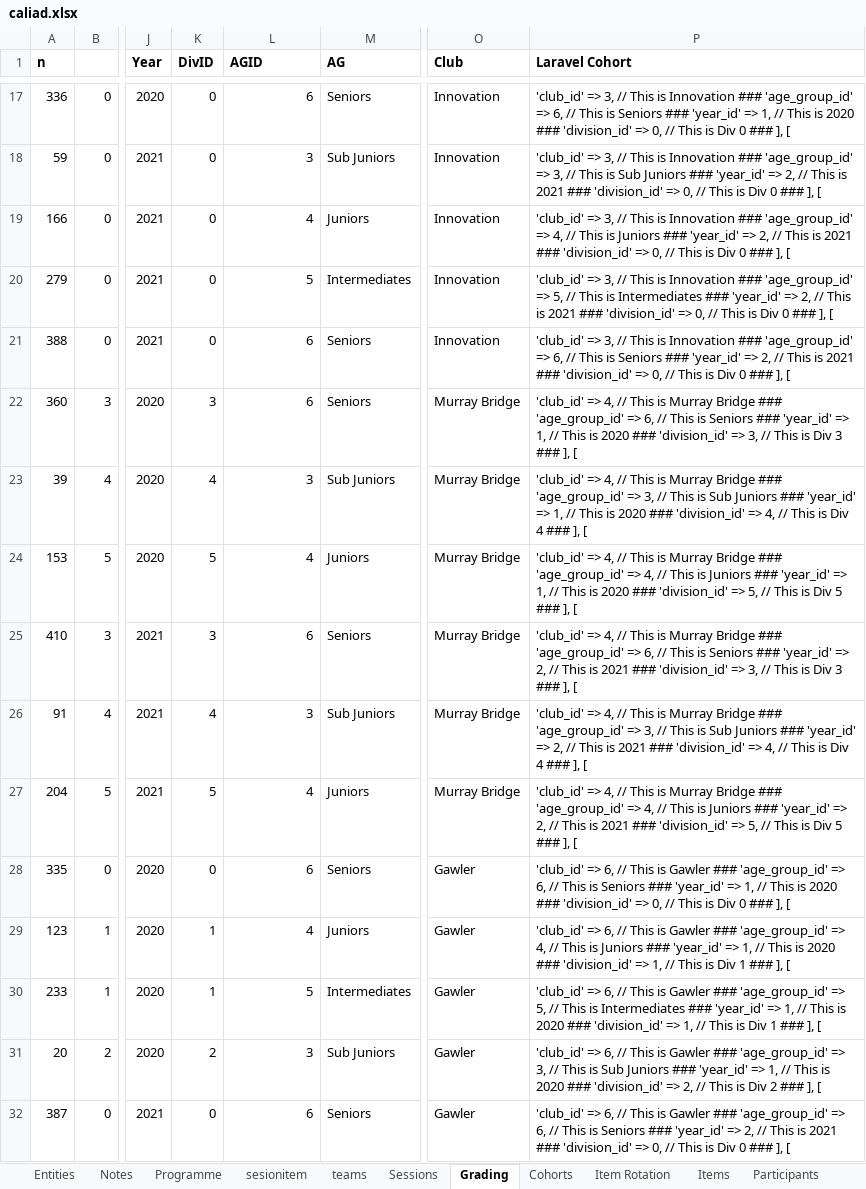
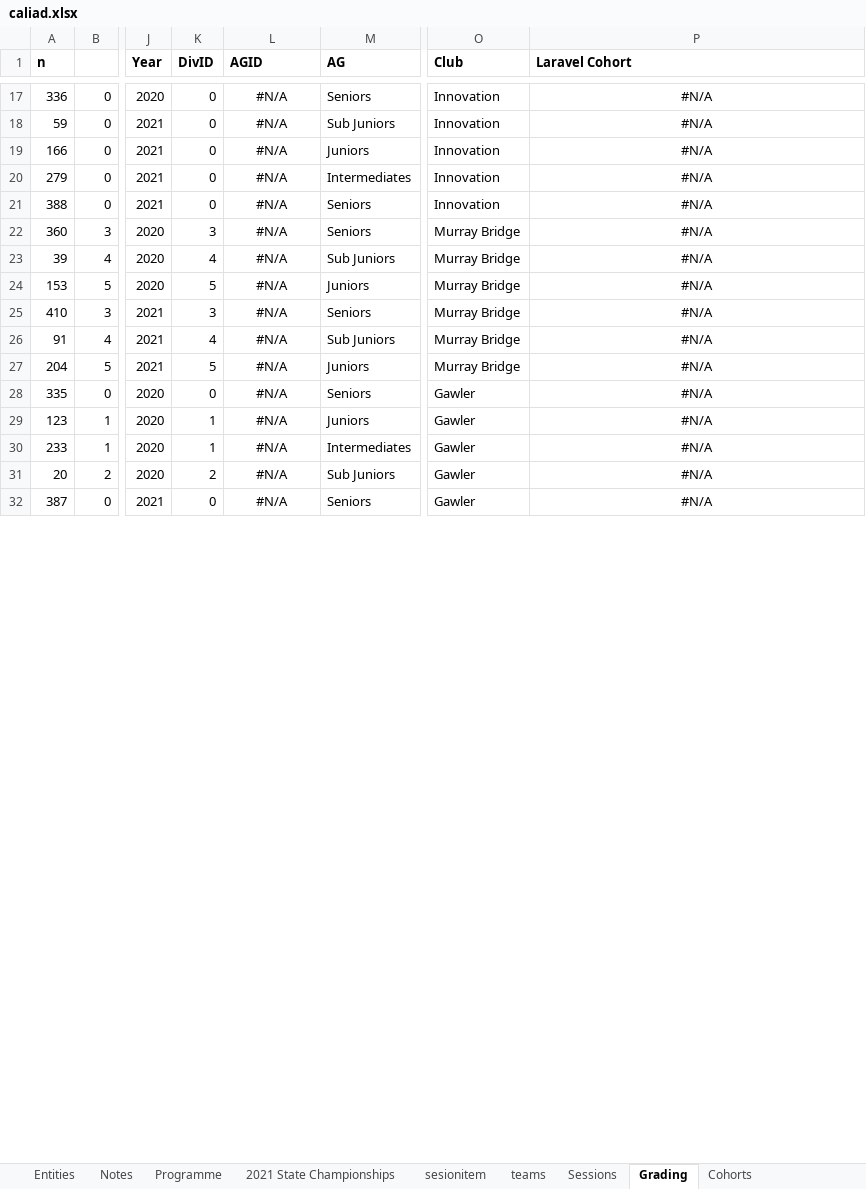
Before and after one commit to BrendanTWhite/Caliad, an Excel workbook: doco/caliad.xlsx, sheet Grading, drawn as a sheet; only a part is shown, gaps mark what is left out; values as stored, in another font and other column widths than the file's, no borders; the diff covers the shown part only; the diff names each change by its address in the sheet, - before the commit and + after, or states it on an @@ line.

Commit message:
working on August comps ... some sessions are for all age groups / divisions

```diff
--- a/doco/caliad.xlsx (sheet Grading)
+++ b/doco/caliad.xlsx (sheet Grading)
+sheet tab: 2021 State Championships
-L17:L32 alignment: right
+L17:L32 alignment: center
-L17 (AGID): 6
+L17 (AGID): #N/A
-P17:P32 alignment: left
+P17:P32 alignment: center
-P17 (Laravel Cohort): 'club_id' => 3, // This is Innovation ### 'age_group_id' => 6, // This is Seniors ### 'year_id' => 1, // This is 2020 ### 'division_id' => 0, // This is Div 0 ### ], [
+P17 (Laravel Cohort): #N/A
-L18 (AGID): 3
+L18 (AGID): #N/A
-P18 (Laravel Cohort): 'club_id' => 3, // This is Innovation ### 'age_group_id' => 3, // This is Sub Juniors ### 'year_id' => 2, // This is 2021 ### 'division_id' => 0, // This is Div 0 ### ], [
+P18 (Laravel Cohort): #N/A
-L19 (AGID): 4
+L19 (AGID): #N/A
-P19 (Laravel Cohort): 'club_id' => 3, // This is Innovation ### 'age_group_id' => 4, // This is Juniors ### 'year_id' => 2, // This is 2021 ### 'division_id' => 0, // This is Div 0 ### ], [
+P19 (Laravel Cohort): #N/A
-L20 (AGID): 5
+L20 (AGID): #N/A
-P20 (Laravel Cohort): 'club_id' => 3, // This is Innovation ### 'age_group_id' => 5, // This is Intermediates ### 'year_id' => 2, // This is 2021 ### 'division_id' => 0, // This is Div 0 ### ], [
+P20 (Laravel Cohort): #N/A
-L21:L22 (AGID): 6
+L21:L22 (AGID): #N/A
-P21 (Laravel Cohort): 'club_id' => 3, // This is Innovation ### 'age_group_id' => 6, // This is Seniors ### 'year_id' => 2, // This is 2021 ### 'division_id' => 0, // This is Div 0 ### ], [
+P21 (Laravel Cohort): #N/A
-P22 (Laravel Cohort): 'club_id' => 4, // This is Murray Bridge ### 'age_group_id' => 6, // This is Seniors ### 'year_id' => 1, // This is 2020 ### 'division_id' => 3, // This is Div 3 ### ], [
+P22 (Laravel Cohort): #N/A
-L23 (AGID): 3
+L23 (AGID): #N/A
-P23 (Laravel Cohort): 'club_id' => 4, // This is Murray Bridge ### 'age_group_id' => 3, // This is Sub Juniors ### 'year_id' => 1, // This is 2020 ### 'division_id' => 4, // This is Div 4 ### ], [
+P23 (Laravel Cohort): #N/A
-L24 (AGID): 4
+L24 (AGID): #N/A
-P24 (Laravel Cohort): 'club_id' => 4, // This is Murray Bridge ### 'age_group_id' => 4, // This is Juniors ### 'year_id' => 1, // This is 2020 ### 'division_id' => 5, // This is Div 5 ### ], [
+P24 (Laravel Cohort): #N/A
-L25 (AGID): 6
+L25 (AGID): #N/A
-P25 (Laravel Cohort): 'club_id' => 4, // This is Murray Bridge ### 'age_group_id' => 6, // This is Seniors ### 'year_id' => 2, // This is 2021 ### 'division_id' => 3, // This is Div 3 ### ], [
+P25 (Laravel Cohort): #N/A
-L26 (AGID): 3
+L26 (AGID): #N/A
-P26 (Laravel Cohort): 'club_id' => 4, // This is Murray Bridge ### 'age_group_id' => 3, // This is Sub Juniors ### 'year_id' => 2, // This is 2021 ### 'division_id' => 4, // This is Div 4 ### ], [
+P26 (Laravel Cohort): #N/A
-L27 (AGID): 4
+L27 (AGID): #N/A
-P27 (Laravel Cohort): 'club_id' => 4, // This is Murray Bridge ### 'age_group_id' => 4, // This is Juniors ### 'year_id' => 2, // This is 2021 ### 'division_id' => 5, // This is Div 5 ### ], [
+P27 (Laravel Cohort): #N/A
-L28 (AGID): 6
+L28 (AGID): #N/A
-P28 (Laravel Cohort): 'club_id' => 6, // This is Gawler ### 'age_group_id' => 6, // This is Seniors ### 'year_id' => 1, // This is 2020 ### 'division_id' => 0, // This is Div 0 ### ], [
+P28 (Laravel Cohort): #N/A
-L29 (AGID): 4
+L29 (AGID): #N/A
-P29 (Laravel Cohort): 'club_id' => 6, // This is Gawler ### 'age_group_id' => 4, // This is Juniors ### 'year_id' => 1, // This is 2020 ### 'division_id' => 1, // This is Div 1 ### ], [
+P29 (Laravel Cohort): #N/A
-L30 (AGID): 5
+L30 (AGID): #N/A
-P30 (Laravel Cohort): 'club_id' => 6, // This is Gawler ### 'age_group_id' => 5, // This is Intermediates ### 'year_id' => 1, // This is 2020 ### 'division_id' => 1, // This is Div 1 ### ], [
+P30 (Laravel Cohort): #N/A
-L31 (AGID): 3
+L31 (AGID): #N/A
-P31 (Laravel Cohort): 'club_id' => 6, // This is Gawler ### 'age_group_id' => 3, // This is Sub Juniors ### 'year_id' => 1, // This is 2020 ### 'division_id' => 2, // This is Div 2 ### ], [
+P31 (Laravel Cohort): #N/A
-L32 (AGID): 6
+L32 (AGID): #N/A
-P32 (Laravel Cohort): 'club_id' => 6, // This is Gawler ### 'age_group_id' => 6, // This is Seniors ### 'year_id' => 2, // This is 2021 ### 'division_id' => 0, // This is Div 0 ### ], [
+P32 (Laravel Cohort): #N/A
```
Also changed, not shown: 464 edited cells and cell formats elsewhere in this sheet, sheet Programme, sheet Age Groups, sheet Item Rotation, hidden cells, charts or pictures, 2 other files.
